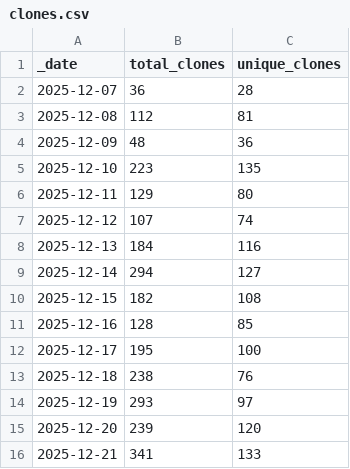
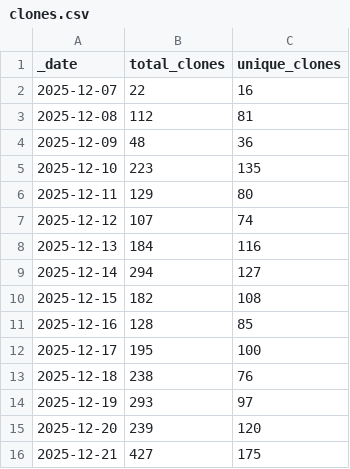
Before and after one commit to jpueberbach4/bp.markets.ingest, a CSV file: .github/traffic/clones.csv, drawn as a sheet.

```diff
--- a/.github/traffic/clones.csv
+++ b/.github/traffic/clones.csv
@@ -1,3 +1,3 @@
 _date,total_clones,unique_clones
-2025-12-07,36,28
+2025-12-07,22,16
 2025-12-08,112,81
@@ -15,2 +15,2 @@ _date,total_clones,unique_clones
 2025-12-20,239,120
-2025-12-21,341,133
+2025-12-21,427,175
```
Also changed, not shown: .github/traffic/views.csv.
